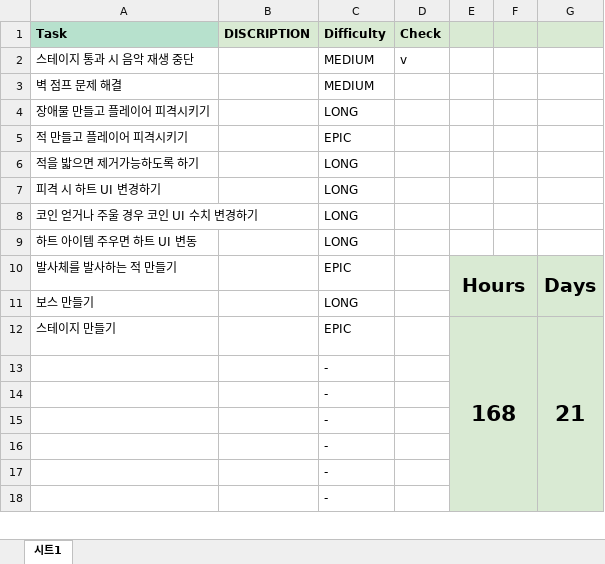
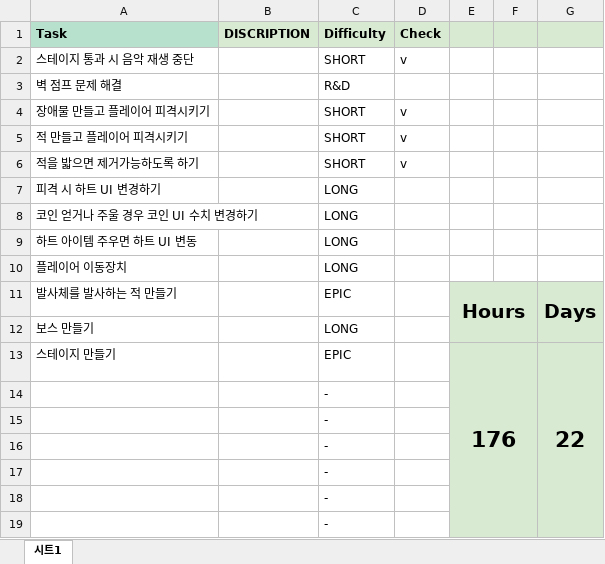
Before and after one commit to paprar/BeginningPlatformer, an Excel workbook: 메모/Project Time Estimate Platformer.xlsx, sheet 시트1, drawn as a sheet; only a part is shown; values as stored, in another font and other column widths than the file's, no borders; addresses are those after the commit; the diff names each change by its address in the sheet, - before the commit and + after, or states it on an @@ line.

```diff
--- a/메모/Project Time Estimate Platformer.xlsx (sheet 시트1)
+++ b/메모/Project Time Estimate Platformer.xlsx (sheet 시트1)
-C2 (Difficulty): MEDIUM
+C2 (Difficulty): SHORT
-C3 (Difficulty): MEDIUM
+C3 (Difficulty): R&D
-C4 (Difficulty): LONG
+C4 (Difficulty): SHORT
-D4:D6 (Check): (empty)
+D4:D6 (Check): v
-C5 (Difficulty): EPIC
+C5 (Difficulty): SHORT
-C6 (Difficulty): LONG
+C6 (Difficulty): SHORT
+row 10: 플레이어 이동장치 |  | LONG
-E13: 168
+E13: 176
-G13: 21
+G13: 22
```
Also changed, not shown: 메모/플랫포머 게임개발일지.xlsx, 30 other files.
